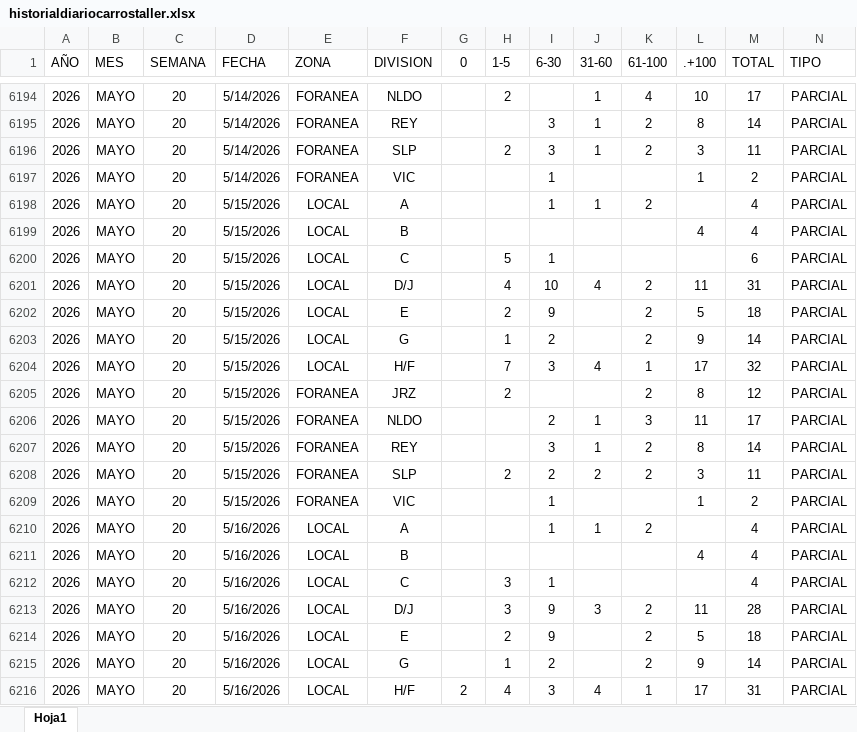
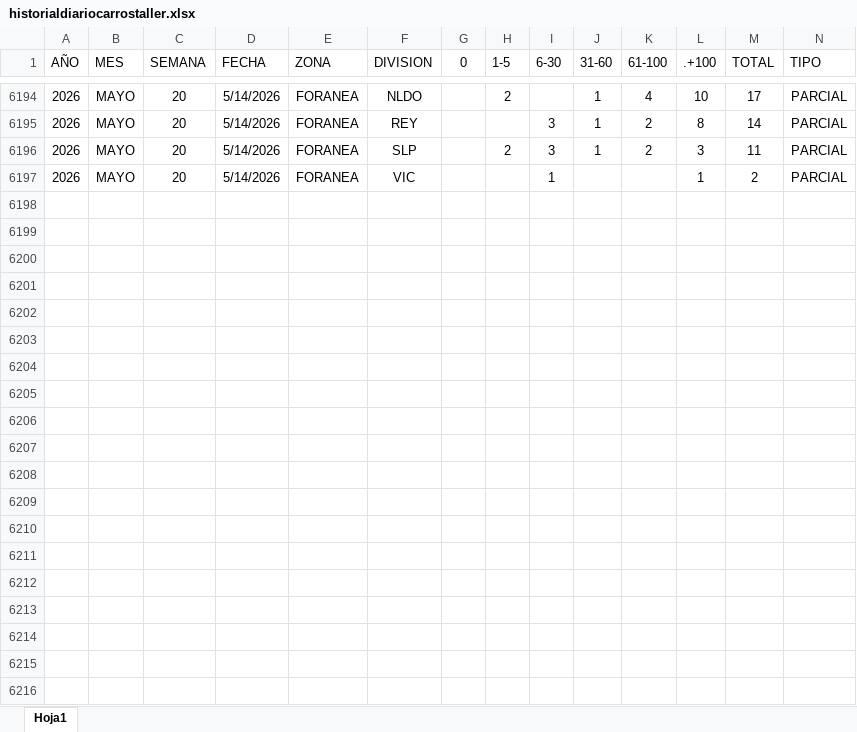
Before and after one commit to EDSALAS15/CARROSTALLERDIARIOYPROMEDIO, an Excel workbook: historialdiariocarrostaller.xlsx, sheet Hoja1, drawn as a sheet; only a part is shown, gaps mark what is left out; values as stored, in another font and other column widths than the file's, no borders; table styles not drawn; rows hold the shown columns only; the diff covers the shown part only; the diff names each change by its address in the sheet, - before the commit and + after, or states it on an @@ line.

Commit message:
Add files via upload

```diff
--- a/historialdiariocarrostaller.xlsx (sheet Hoja1)
+++ b/historialdiariocarrostaller.xlsx (sheet Hoja1)
-row 6198: 2026 | MAYO | 20 | 5/15/2026 | LOCAL | A |  |  | 1 | 1 | 2 |  | 4 | PARCIAL
-row 6199: 2026 | MAYO | 20 | 5/15/2026 | LOCAL | B |  |  |  |  |  | 4 | 4 | PARCIAL
-row 6200: 2026 | MAYO | 20 | 5/15/2026 | LOCAL | C |  | 5 | 1 |  |  |  | 6 | PARCIAL
-row 6201: 2026 | MAYO | 20 | 5/15/2026 | LOCAL | D/J |  | 4 | 10 | 4 | 2 | 11 | 31 | PARCIAL
-row 6202: 2026 | MAYO | 20 | 5/15/2026 | LOCAL | E |  | 2 | 9 |  | 2 | 5 | 18 | PARCIAL
-row 6203: 2026 | MAYO | 20 | 5/15/2026 | LOCAL | G |  | 1 | 2 |  | 2 | 9 | 14 | PARCIAL
-row 6204: 2026 | MAYO | 20 | 5/15/2026 | LOCAL | H/F |  | 7 | 3 | 4 | 1 | 17 | 32 | PARCIAL
-row 6205: 2026 | MAYO | 20 | 5/15/2026 | FORANEA | JRZ |  | 2 |  |  | 2 | 8 | 12 | PARCIAL
-row 6206: 2026 | MAYO | 20 | 5/15/2026 | FORANEA | NLDO |  |  | 2 | 1 | 3 | 11 | 17 | PARCIAL
-row 6207: 2026 | MAYO | 20 | 5/15/2026 | FORANEA | REY |  |  | 3 | 1 | 2 | 8 | 14 | PARCIAL
-row 6208: 2026 | MAYO | 20 | 5/15/2026 | FORANEA | SLP |  | 2 | 2 | 2 | 2 | 3 | 11 | PARCIAL
-row 6209: 2026 | MAYO | 20 | 5/15/2026 | FORANEA | VIC |  |  | 1 |  |  | 1 | 2 | PARCIAL
-row 6210: 2026 | MAYO | 20 | 5/16/2026 | LOCAL | A |  |  | 1 | 1 | 2 |  | 4 | PARCIAL
-row 6211: 2026 | MAYO | 20 | 5/16/2026 | LOCAL | B |  |  |  |  |  | 4 | 4 | PARCIAL
-row 6212: 2026 | MAYO | 20 | 5/16/2026 | LOCAL | C |  | 3 | 1 |  |  |  | 4 | PARCIAL
-row 6213: 2026 | MAYO | 20 | 5/16/2026 | LOCAL | D/J |  | 3 | 9 | 3 | 2 | 11 | 28 | PARCIAL
-row 6214: 2026 | MAYO | 20 | 5/16/2026 | LOCAL | E |  | 2 | 9 |  | 2 | 5 | 18 | PARCIAL
-row 6215: 2026 | MAYO | 20 | 5/16/2026 | LOCAL | G |  | 1 | 2 |  | 2 | 9 | 14 | PARCIAL
-row 6216: 2026 | MAYO | 20 | 5/16/2026 | LOCAL | H/F | 2 | 4 | 3 | 4 | 1 | 17 | 31 | PARCIAL
```
Also changed, not shown: 17 removed rows elsewhere in this sheet.
